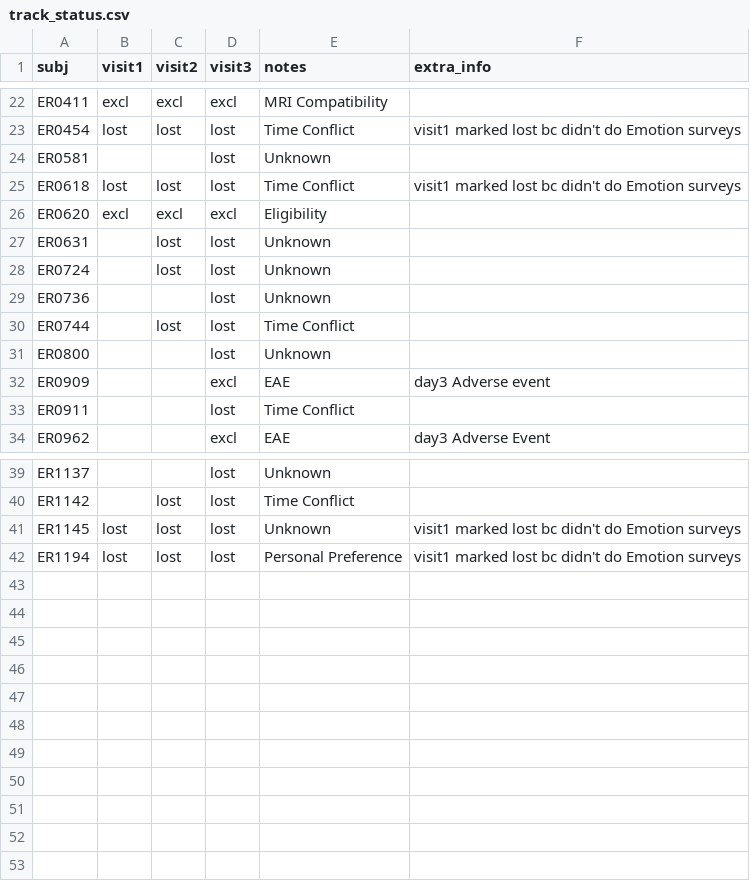
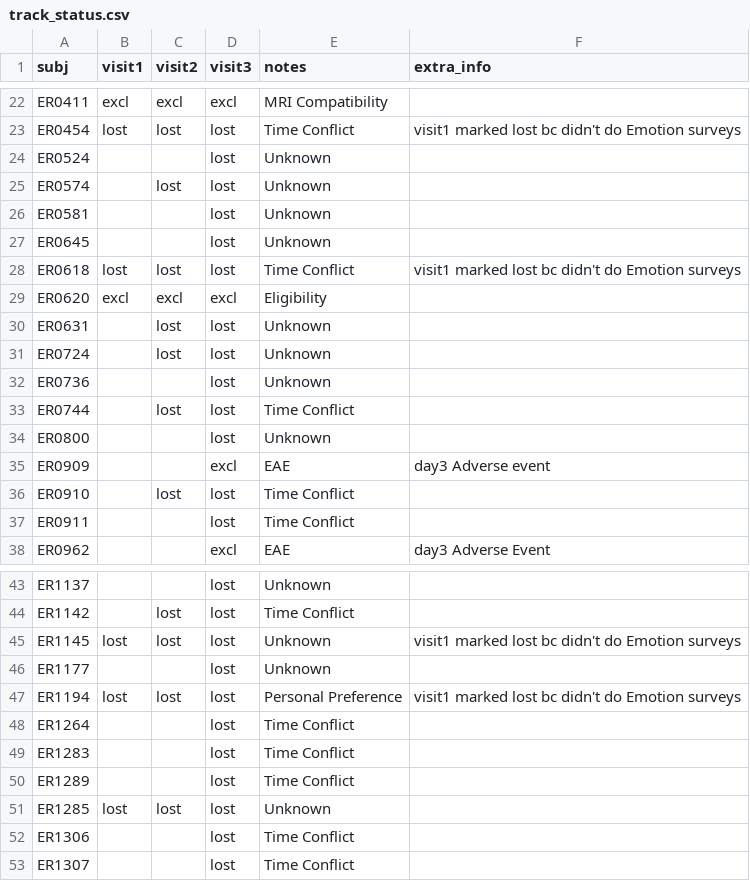
Before and after one commit to labarlab-emorep/make_reports, a CSV file: make_reports/dataframes/track_status.csv, drawn as a sheet; only a part is shown, gaps mark what is left out; the diff names each change by its address in the sheet, - before the commit and + after, or states it on an @@ line.

Commit message:
[MNT] Updated status tracking as of 10.8.24

```diff
--- a/make_reports/dataframes/track_status.csv
+++ b/make_reports/dataframes/track_status.csv
+row 24: ER0524 |  |  | lost | Unknown
+row 25: ER0574 |  | lost | lost | Unknown
+row 27: ER0645 |  |  | lost | Unknown
+row 36: ER0910 |  | lost | lost | Time Conflict
+row 46: ER1177 |  |  | lost | Unknown
+row 48: ER1264 |  |  | lost | Time Conflict
+row 49: ER1283 |  |  | lost | Time Conflict
+row 50: ER1289 |  |  | lost | Time Conflict
+row 51: ER1285 | lost | lost | lost | Unknown
+row 52: ER1306 |  |  | lost | Time Conflict
+row 53: ER1307 |  |  | lost | Time Conflict
```
